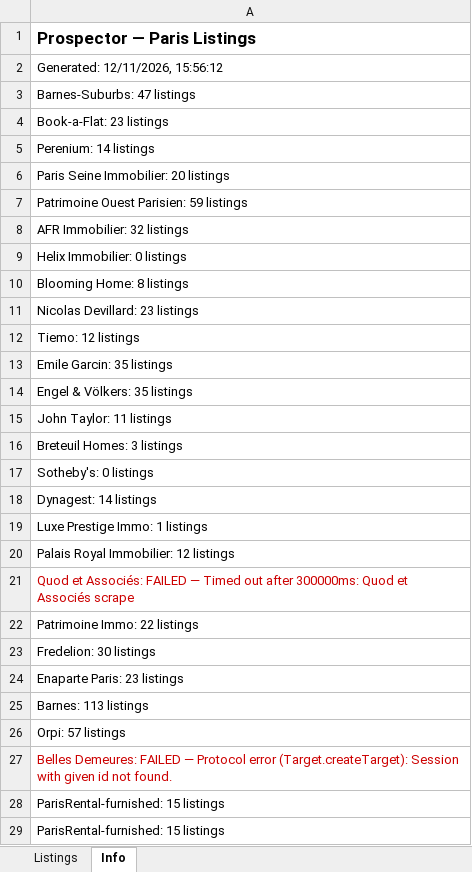
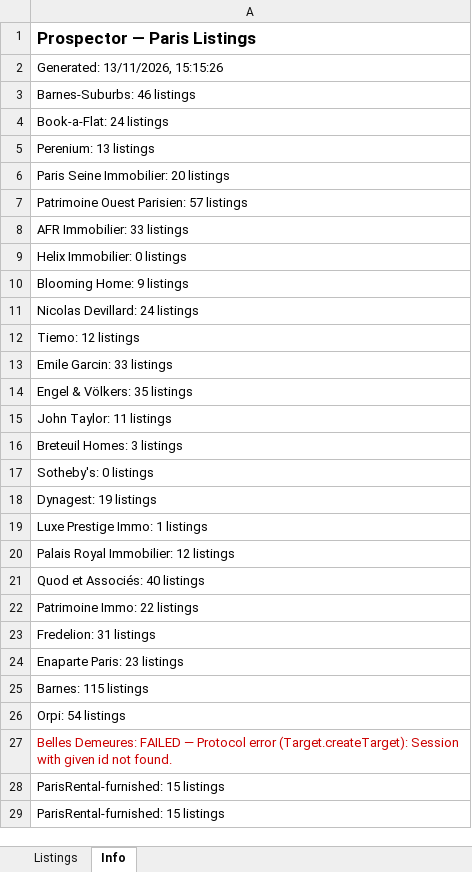
Before and after one commit to YFIP/House-Search-Agent, an Excel workbook: listings.xlsx, sheet Info, drawn as a sheet; only a part is shown; values as stored, in another font and other column widths than the file's, no borders; the diff covers the shown part only; the diff names each change by its address in the sheet, - before the commit and + after, or states it on an @@ line.

```diff
--- a/listings.xlsx (sheet Info)
+++ b/listings.xlsx (sheet Info)
-A2: Generated: 12/11/2026, 15:56:12
+A2: Generated: 13/11/2026, 15:15:26
-A3: Barnes-Suburbs: 47 listings
+A3: Barnes-Suburbs: 46 listings
-A4: Book-a-Flat: 23 listings
+A4: Book-a-Flat: 24 listings
-A5: Perenium: 14 listings
+A5: Perenium: 13 listings
-A7: Patrimoine Ouest Parisien: 59 listings
+A7: Patrimoine Ouest Parisien: 57 listings
-A8: AFR Immobilier: 32 listings
+A8: AFR Immobilier: 33 listings
-A10: Blooming Home: 8 listings
+A10: Blooming Home: 9 listings
-A11: Nicolas Devillard: 23 listings
+A11: Nicolas Devillard: 24 listings
-A13: Emile Garcin: 35 listings
+A13: Emile Garcin: 33 listings
-A18: Dynagest: 14 listings
+A18: Dynagest: 19 listings
-A21: …et Associés: FAILED — Timed out after 300000ms: Quod et Associés scrape
+A21: …et Associés: 40 listings
-A21 text colour: #CC0000
+A21 text colour: black
-A23: Fredelion: 30 listings
+A23: Fredelion: 31 listings
-A25: Barnes: 113 listings
+A25: Barnes: 115 listings
-A26: Orpi: 57 listings
+A26: Orpi: 54 listings
```
Also changed, not shown: 8 edited cells elsewhere in this sheet, sheet Listings, listings-sale.xlsx, 1 other file.
